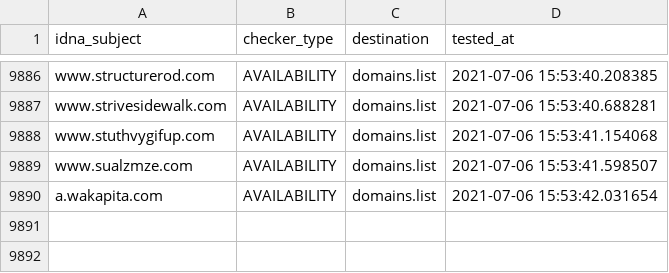
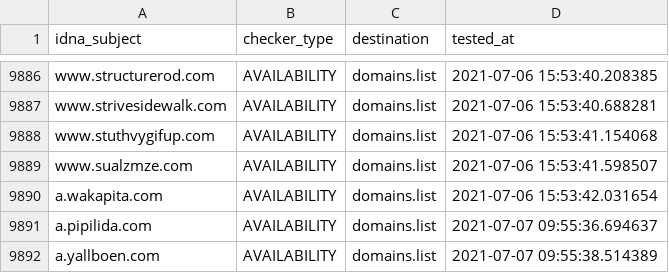
Before and after one commit to Ultimate-Hosts-Blacklist/smed79_blacklist, a CSV file: .pyfunceble/inactive.csv, drawn as a sheet; only a part is shown, gaps mark what is left out.

```diff
--- a/.pyfunceble/inactive.csv
+++ b/.pyfunceble/inactive.csv
@@ -9890 +9890,3 @@ www.sualzmze.com,AVAILABILITY,domains.list,2021-07-06 15:53:41.598507
 a.wakapita.com,AVAILABILITY,domains.list,2021-07-06 15:53:42.031654
+a.pipilida.com,AVAILABILITY,domains.list,2021-07-07 09:55:36.694637
+a.yallboen.com,AVAILABILITY,domains.list,2021-07-07 09:55:38.514389
```
Also changed, not shown: output/domains.list/continue.csv, 11 other files.
